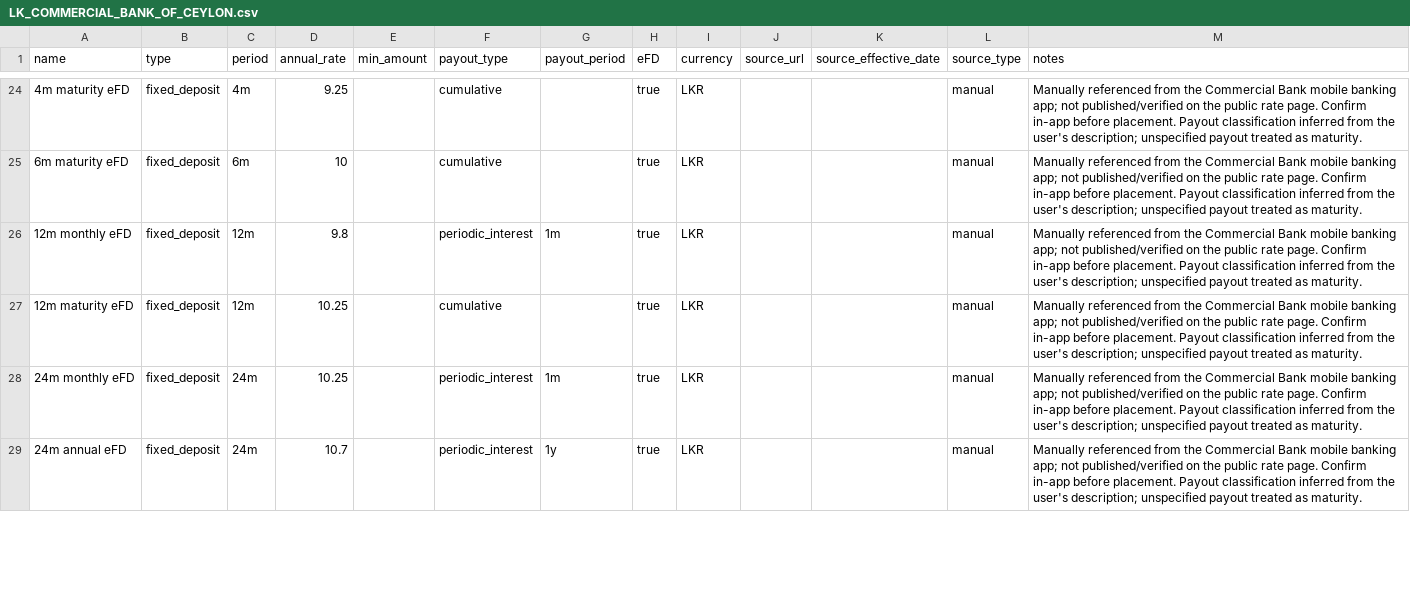
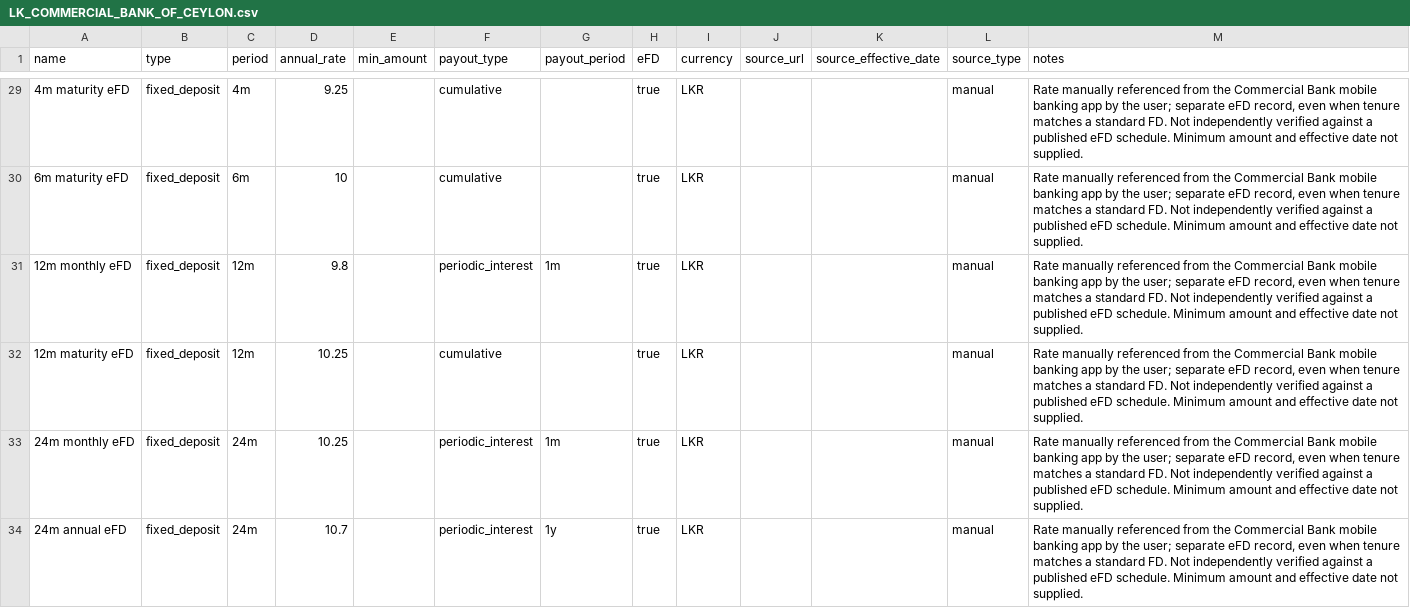
Before and after one commit to aaron-fredrick/FD-Calculator, a CSV file: data/fd_options/banks/LK_COMMERCIAL_BANK_OF_CEYLON.csv, drawn as a sheet; only a part is shown, gaps mark what is left out; the diff covers the shown part only.

Commit message:
Add Commercial Bank special FD rates and clarify standard versus eFD records

```diff
--- a/data/fd_options/banks/LK_COMMERCIAL_BANK_OF_CEYLON.csv
+++ b/data/fd_options/banks/LK_COMMERCIAL_BANK_OF_CEYLON.csv
@@ -24,6 +29,6 @@ name,type,period,annual_rate,min_amount,payout_type,payout_period,eFD,currency,s
-4m maturity eFD,fixed_deposit,4m,9.25,,cumulative,,true,LKR,,,manual,Manually referenced from the Commercial Bank mobile banking app; not published/verified on the public rate page. Confirm in-app before placement. Payout classification inferred from the user's description; unspecified payout treated as maturity.
-6m maturity eFD,fixed_deposit,6m,10,,cumulative,,true,LKR,,,manual,Manually referenced from the Commercial Bank mobile banking app; not published/verified on the public rate page. Confirm in-app before placement. Payout classification inferred from the user's description; unspecified payout treated as maturity.
-12m monthly eFD,fixed_deposit,12m,9.8,,periodic_interest,1m,true,LKR,,,manual,Manually referenced from the Commercial Bank mobile banking app; not published/verified on the public rate page. Confirm in-app before placement. Payout classification inferred from the user's description; unspecified payout treated as maturity.
-12m maturity eFD,fixed_deposit,12m,10.25,,cumulative,,true,LKR,,,manual,Manually referenced from the Commercial Bank mobile banking app; not published/verified on the public rate page. Confirm in-app before placement. Payout classification inferred from the user's description; unspecified payout treated as maturity.
-24m monthly eFD,fixed_deposit,24m,10.25,,periodic_interest,1m,true,LKR,,,manual,Manually referenced from the Commercial Bank mobile banking app; not published/verified on the public rate page. Confirm in-app before placement. Payout classification inferred from the user's description; unspecified payout treated as maturity.
-24m annual eFD,fixed_deposit,24m,10.7,,periodic_interest,1y,true,LKR,,,manual,Manually referenced from the Commercial Bank mobile banking app; not published/verified on the public rate page. Confirm in-app before placement. Payout classification inferred from the user's description; unspecified payout treated as maturity.
+4m maturity eFD,fixed_deposit,4m,9.25,,cumulative,,true,LKR,,,manual,"Rate manually referenced from the Commercial Bank mobile banking app by the user; separate eFD record, even when tenure matches a standard FD. Not independently verified against a published eFD schedule. Minimum amount and effective date not supplied.",
+6m maturity eFD,fixed_deposit,6m,10,,cumulative,,true,LKR,,,manual,"Rate manually referenced from the Commercial Bank mobile banking app by the user; separate eFD record, even when tenure matches a standard FD. Not independently verified against a published eFD schedule. Minimum amount and effective date not supplied.",
+12m monthly eFD,fixed_deposit,12m,9.8,,periodic_interest,1m,true,LKR,,,manual,"Rate manually referenced from the Commercial Bank mobile banking app by the user; separate eFD record, even when tenure matches a standard FD. Not independently verified against a published eFD schedule. Minimum amount and effective date not supplied.",
+12m maturity eFD,fixed_deposit,12m,10.25,,cumulative,,true,LKR,,,manual,"Rate manually referenced from the Commercial Bank mobile banking app by the user; separate eFD record, even when tenure matches a standard FD. Not independently verified against a published eFD schedule. Minimum amount and effective date not supplied.",
+24m monthly eFD,fixed_deposit,24m,10.25,,periodic_interest,1m,true,LKR,,,manual,"Rate manually referenced from the Commercial Bank mobile banking app by the user; separate eFD record, even when tenure matches a standard FD. Not independently verified against a published eFD schedule. Minimum amount and effective date not supplied.",
+24m annual eFD,fixed_deposit,24m,10.7,,periodic_interest,1y,true,LKR,,,manual,"Rate manually referenced from the Commercial Bank mobile banking app by the user; separate eFD record, even when tenure matches a standard FD. Not independently verified against a published eFD schedule. Minimum amount and effective date not supplied.",
```
Also changed, not shown: 5 added rows and 37 edited cells elsewhere in this file.
